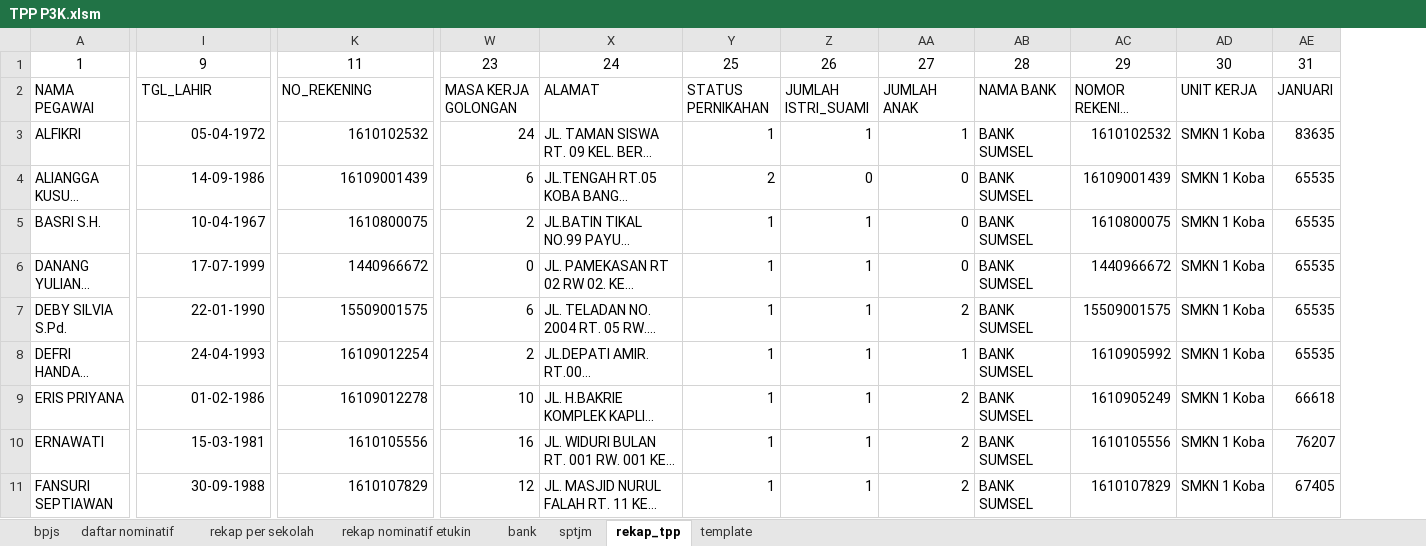
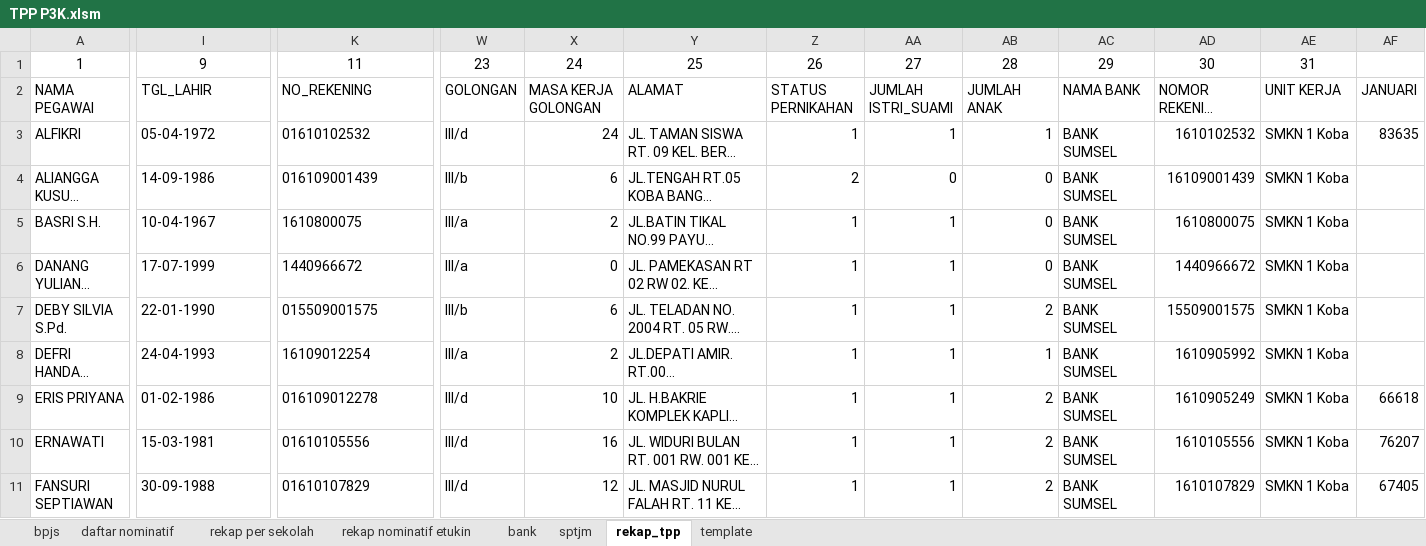
Before and after one commit to batupenyu/AppTPP, an Excel workbook: _usulan_tpp_smkn1_koba/PPPK/TPP P3K.xlsm, sheet rekap_tpp, drawn as a sheet; only a part is shown, gaps mark what is left out; long unchanged cells end in …; values as stored, in another font and other column widths than the file's, no borders; table styles not drawn; addresses are those after the commit; the diff covers the shown part only; the diff names each change by its address in the sheet, - before the commit and + after, or states it on an @@ line.

```diff
--- a/_usulan_tpp_smkn1_koba/PPPK/TPP P3K.xlsm (sheet rekap_tpp)
+++ b/_usulan_tpp_smkn1_koba/PPPK/TPP P3K.xlsm (sheet rekap_tpp)
+column W, rows 1-11: 23 | GOLONGAN | III/d | III/b | III/a | III/a | III/b | III/a | III/d | III/d | III/d
-X1: 23
+X1: 24
-Y1: 24
+Y1: 25
-Z1: 25
+Z1: 26
-AA1: 26
+AA1: 27
-AB1: 27
+AB1: 28
-AC1: 28
+AC1: 29
-AD1: 29
+AD1: 30
-AE1: 30
+AE1: 31
-AF1: 31
+AF1: (empty)
-I3:I11 alignment: right
+I3:I11 alignment: left
-K3: 1610102532
+K3: 01610102532
-K4: 16109001439
+K4: 016109001439
-AF4:AF8: 65535
+AF4:AF8: (empty)
-K5:K6 alignment: right
+K5:K6 alignment: left
-K7: 15509001575
+K7: 015509001575
-K8 alignment: right
+K8 alignment: left
-K9: 16109012278
+K9: 016109012278
-K10: 1610105556
+K10: 01610105556
-K11: 1610107829
+K11: 01610107829
```
Also changed, not shown: 36 edited cells and cell formats elsewhere in this sheet, sheet template, _usulan_tpp_smkn1_koba/PNS/TPP PNS.xlsm, 2 other files.
